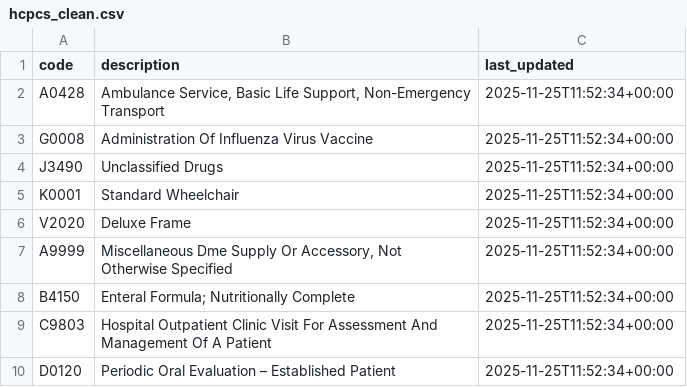
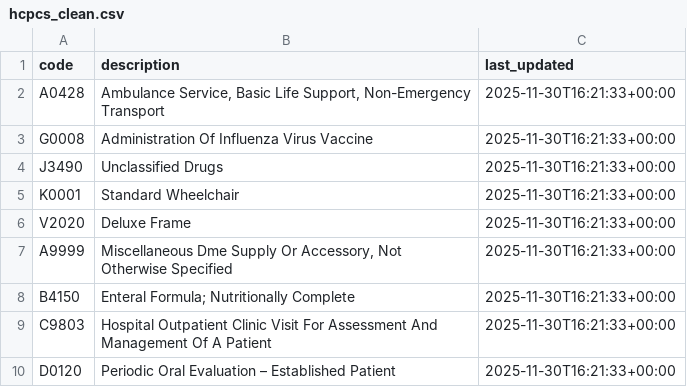
Before and after one commit to LouisMuriuki/codex-sync-etl, a CSV file: output/csv/hcpcs_clean.csv, drawn as a sheet.

```diff
--- a/output/csv/hcpcs_clean.csv
+++ b/output/csv/hcpcs_clean.csv
@@ -1,10 +1,10 @@
 code,description,last_updated
-A0428,"Ambulance Service, Basic Life Support, Non-Emergency Transport",2025-11-25T11:52:34+00:00
-G0008,Administration Of Influenza Virus Vaccine,2025-11-25T11:52:34+00:00
-J3490,Unclassified Drugs,2025-11-25T11:52:34+00:00
-K0001,Standard Wheelchair,2025-11-25T11:52:34+00:00
-V2020,Deluxe Frame,2025-11-25T11:52:34+00:00
-A9999,"Miscellaneous Dme Supply Or Accessory, Not Otherwise Specified",2025-11-25T11:52:34+00:00
-B4150,Enteral Formula; Nutritionally Complete,2025-11-25T11:52:34+00:00
-C9803,Hospital Outpatient Clinic Visit For Assessment And Management Of A Patient,2025-11-25T11:52:34+00:00
-D0120,Periodic Oral Evaluation – Established Patient,2025-11-25T11:52:34+00:00
+A0428,"Ambulance Service, Basic Life Support, Non-Emergency Transport",2025-11-30T16:21:33+00:00
+G0008,Administration Of Influenza Virus Vaccine,2025-11-30T16:21:33+00:00
+J3490,Unclassified Drugs,2025-11-30T16:21:33+00:00
+K0001,Standard Wheelchair,2025-11-30T16:21:33+00:00
+V2020,Deluxe Frame,2025-11-30T16:21:33+00:00
+A9999,"Miscellaneous Dme Supply Or Accessory, Not Otherwise Specified",2025-11-30T16:21:33+00:00
+B4150,Enteral Formula; Nutritionally Complete,2025-11-30T16:21:33+00:00
+C9803,Hospital Outpatient Clinic Visit For Assessment And Management Of A Patient,2025-11-30T16:21:33+00:00
+D0120,Periodic Oral Evaluation – Established Patient,2025-11-30T16:21:33+00:00
```
Also changed, not shown: output/csv/icd10cm_clean.csv, 17 other files.
